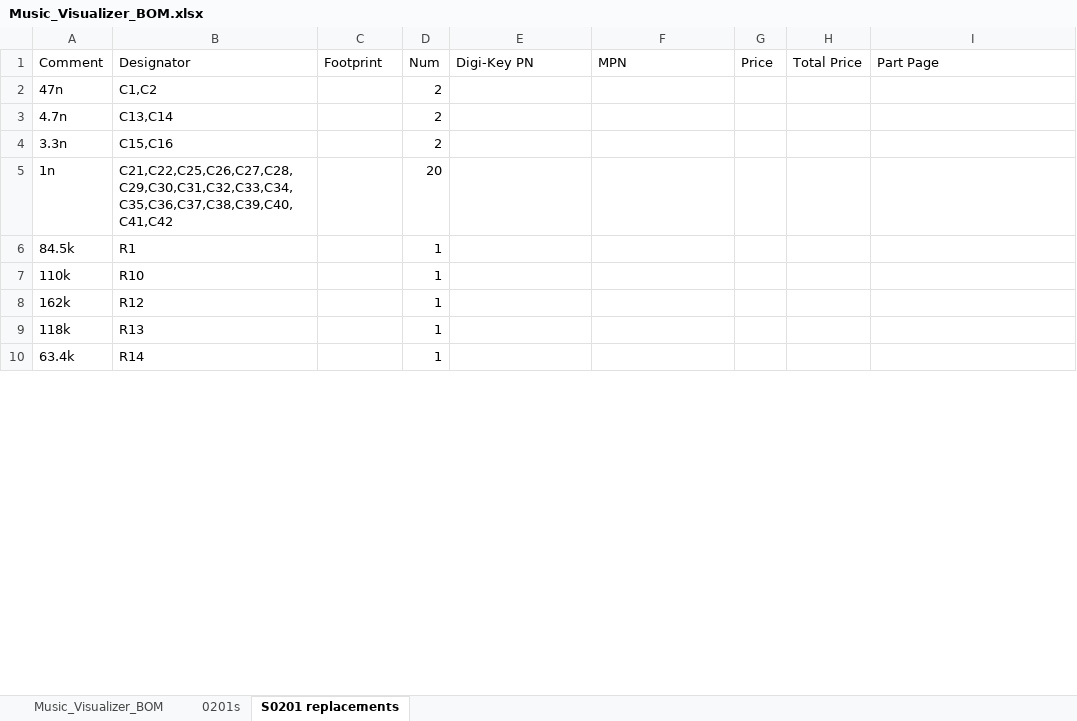
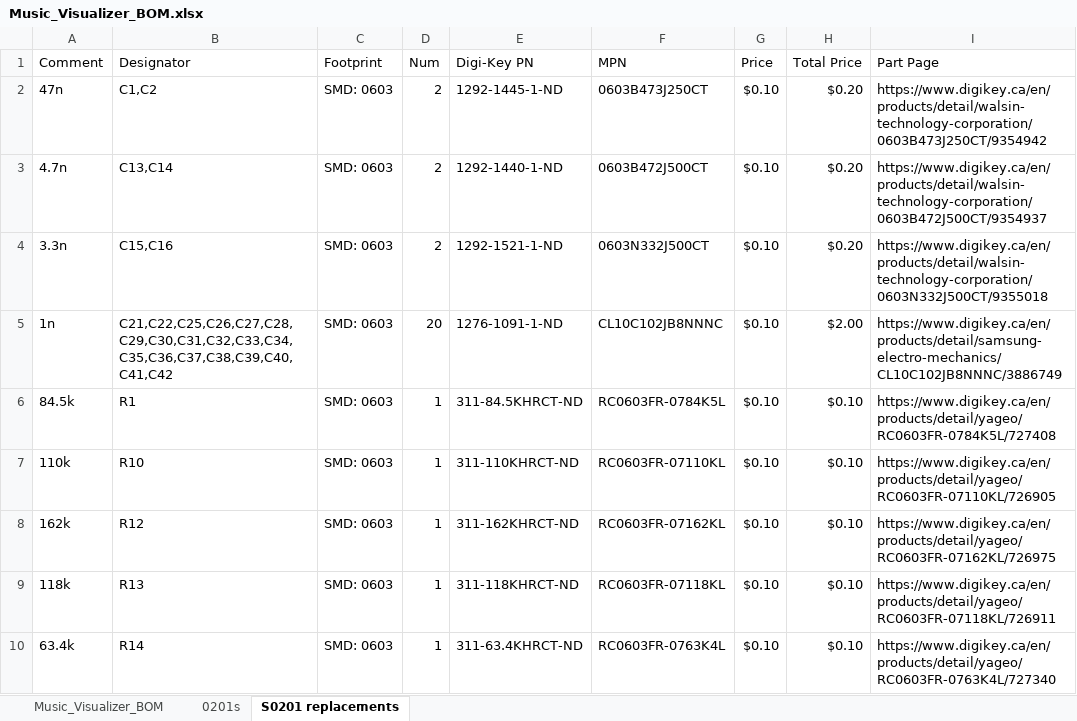
Before and after one commit to GhanGhan/Music_Visualizer, an Excel workbook: Documents/Music_Visualizer_BOM.xlsx, sheet S0201 replacements, drawn as a sheet; only a part is shown; values as stored, in another font and other column widths than the file's, no borders; the diff covers the shown part only; the diff names each change by its address in the sheet, - before the commit and + after, or states it on an @@ line.

Commit message:
Sourced 0603 replacements for 0201 components

```diff
--- a/Documents/Music_Visualizer_BOM.xlsx (sheet S0201 replacements)
+++ b/Documents/Music_Visualizer_BOM.xlsx (sheet S0201 replacements)
-C2:C10 (Footprint): (empty)
+C2:C10 (Footprint): SMD: 0603
-E2 (Digi-Key PN): (empty)
+E2 (Digi-Key PN): 1292-1445-1-ND
-F2 (MPN): (empty)
+F2 (MPN): 0603B473J250CT
-G2:G10 (Price): (empty)
+G2:G10 (Price): $0.10
-H2:H4 (Total Price): (empty)
+H2:H4 (Total Price): $0.20
-I2 (Part Page): (empty)
+I2 (Part Page): https://www.digikey.ca/en/products/detail/walsin-technology-corporation/0603B473J250CT/9354942
-E3 (Digi-Key PN): (empty)
+E3 (Digi-Key PN): 1292-1440-1-ND
-F3 (MPN): (empty)
+F3 (MPN): 0603B472J500CT
-I3 (Part Page): (empty)
+I3 (Part Page): https://www.digikey.ca/en/products/detail/walsin-technology-corporation/0603B472J500CT/9354937
-E4 (Digi-Key PN): (empty)
+E4 (Digi-Key PN): 1292-1521-1-ND
-F4 (MPN): (empty)
+F4 (MPN): 0603N332J500CT
-I4 (Part Page): (empty)
+I4 (Part Page): https://www.digikey.ca/en/products/detail/walsin-technology-corporation/0603N332J500CT/9355018
-E5 (Digi-Key PN): (empty)
+E5 (Digi-Key PN): 1276-1091-1-ND
-F5 (MPN): (empty)
+F5 (MPN): CL10C102JB8NNNC
-H5 (Total Price): (empty)
+H5 (Total Price): $2.00
-I5 (Part Page): (empty)
+I5 (Part Page): https://www.digikey.ca/en/products/detail/samsung-electro-mechanics/CL10C102JB8NNNC/3886749
-E6 (Digi-Key PN): (empty)
+E6 (Digi-Key PN): 311-84.5KHRCT-ND
-F6 (MPN): (empty)
+F6 (MPN): RC0603FR-0784K5L
-H6:H10 (Total Price): (empty)
+H6:H10 (Total Price): $0.10
-I6 (Part Page): (empty)
+I6 (Part Page): https://www.digikey.ca/en/products/detail/yageo/RC0603FR-0784K5L/727408
-E7 (Digi-Key PN): (empty)
+E7 (Digi-Key PN): 311-110KHRCT-ND
-F7 (MPN): (empty)
+F7 (MPN): RC0603FR-07110KL
-I7 (Part Page): (empty)
+I7 (Part Page): https://www.digikey.ca/en/products/detail/yageo/RC0603FR-07110KL/726905
-E8 (Digi-Key PN): (empty)
+E8 (Digi-Key PN): 311-162KHRCT-ND
-F8 (MPN): (empty)
+F8 (MPN): RC0603FR-07162KL
-I8 (Part Page): (empty)
+I8 (Part Page): https://www.digikey.ca/en/products/detail/yageo/RC0603FR-07162KL/726975
-E9 (Digi-Key PN): (empty)
+E9 (Digi-Key PN): 311-118KHRCT-ND
-F9 (MPN): (empty)
+F9 (MPN): RC0603FR-07118KL
-I9 (Part Page): (empty)
+I9 (Part Page): https://www.digikey.ca/en/products/detail/yageo/RC0603FR-07118KL/726911
-E10 (Digi-Key PN): (empty)
+E10 (Digi-Key PN): 311-63.4KHRCT-ND
-F10 (MPN): (empty)
+F10 (MPN): RC0603FR-0763K4L
-I10 (Part Page): (empty)
+I10 (Part Page): https://www.digikey.ca/en/products/detail/yageo/RC0603FR-0763K4L/727340
```
Also changed, not shown: 282 edited cells elsewhere in this sheet, 3 other files.
